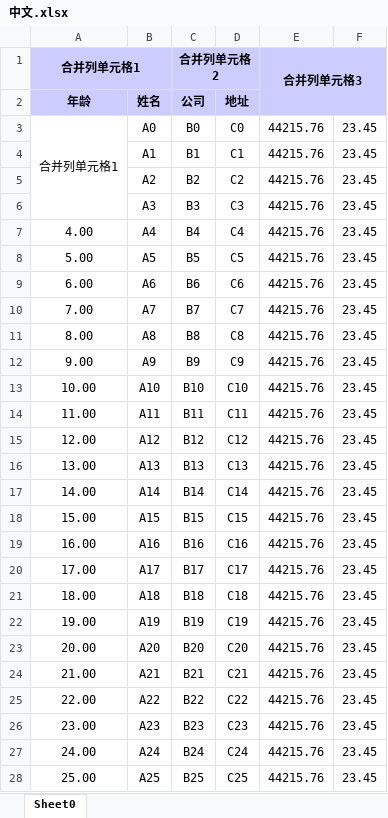
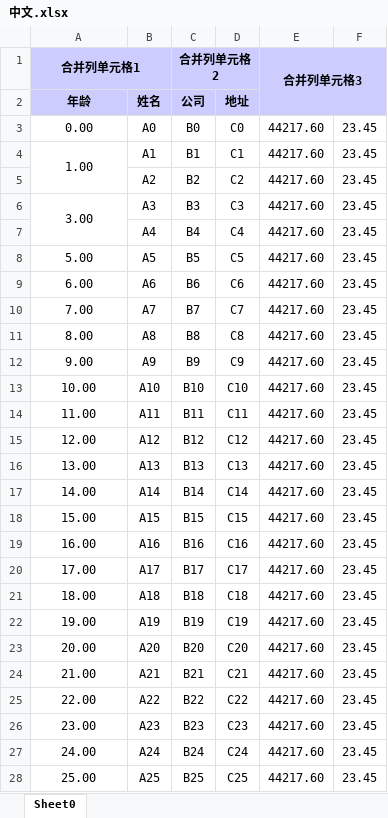
Before and after one commit to hugozhang/easy-widget, an Excel workbook: easy-widget-excel/中文.xlsx, sheet Sheet0, drawn as a sheet; only a part is shown; values as stored, in another font and other column widths than the file's, no borders; the diff covers the shown part only; the diff names each change by its address in the sheet, - before the commit and + after, or states it on an @@ line.

```diff
--- a/easy-widget-excel/中文.xlsx (sheet Sheet0)
+++ b/easy-widget-excel/中文.xlsx (sheet Sheet0)
-A3 (年龄): 合并列单元格1
+A3 (年龄): 0.00
-A3:A6 merged
-E3:E28: 44215.76
+E3:E28: 44217.60
-A4 (年龄): (empty)
+A4 (年龄): 1.00
+A4:A5 merged
-A6 (年龄): (empty)
+A6 (年龄): 3.00
+A6:A7 merged
-A7 (年龄): 4.00
+A7 (年龄): (empty)
```
Also changed, not shown: 974 edited cells elsewhere in this sheet, 5 other files.
